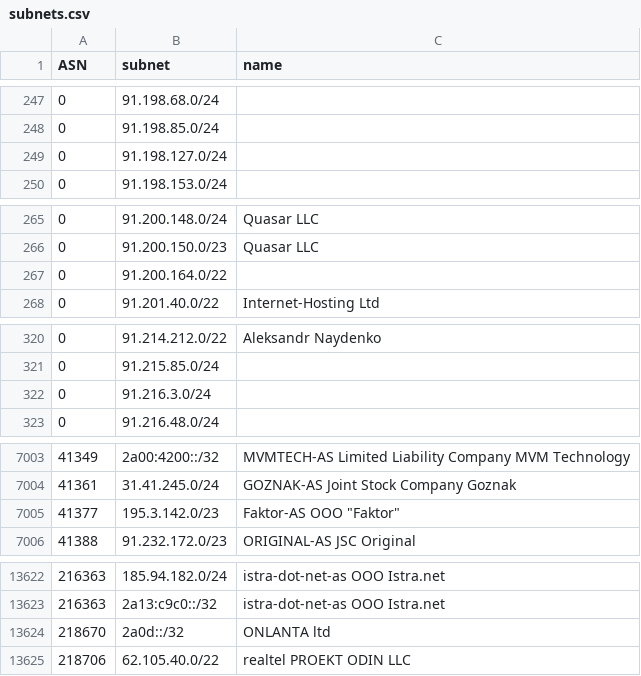
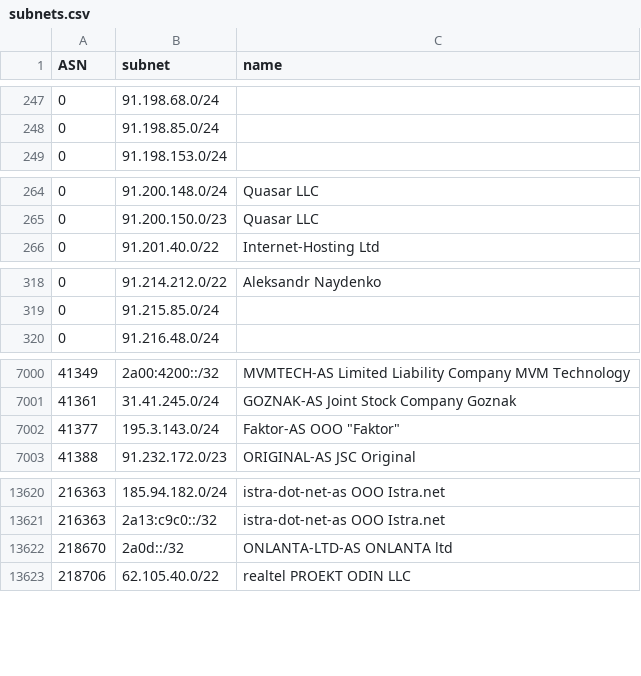
Before and after one commit to esergion/subnets-fetcher, a CSV file: countries/ru/subnets.csv, drawn as a sheet; only a part is shown, gaps mark what is left out; the diff covers the shown part only.

```diff
--- a/countries/ru/subnets.csv
+++ b/countries/ru/subnets.csv
@@ -248,3 +248,2 @@ ASN,subnet,name
 0,91.198.85.0/24,
-0,91.198.127.0/24,
 0,91.198.153.0/24,
@@ -266,3 +265,2 @@ ASN,subnet,name
 0,91.200.150.0/23,Quasar LLC
-0,91.200.164.0/22,
 0,91.201.40.0/22,Internet-Hosting Ltd
@@ -321,3 +319,2 @@ ASN,subnet,name
 0,91.215.85.0/24,
-0,91.216.3.0/24,
 0,91.216.48.0/24,
@@ -7004,3 +7001,3 @@ ASN,subnet,name
 41361,31.41.245.0/24,GOZNAK-AS Joint Stock Company Goznak
-41377,195.3.142.0/23,"Faktor-AS OOO ""Faktor"""
+41377,195.3.143.0/24,"Faktor-AS OOO ""Faktor"""
 41388,91.232.172.0/23,ORIGINAL-AS JSC Original
@@ -13623,3 +13621,3 @@ ASN,subnet,name
 216363,2a13:c9c0::/32,istra-dot-net-as OOO Istra.net
-218670,2a0d::/32,ONLANTA ltd
+218670,2a0d::/32,ONLANTA-LTD-AS ONLANTA ltd
 218706,62.105.40.0/22,realtel PROEKT ODIN LLC
```
Also changed, not shown: 3 added rows, 2 removed rows and 1 edited cell elsewhere in this file, 2 other files.
